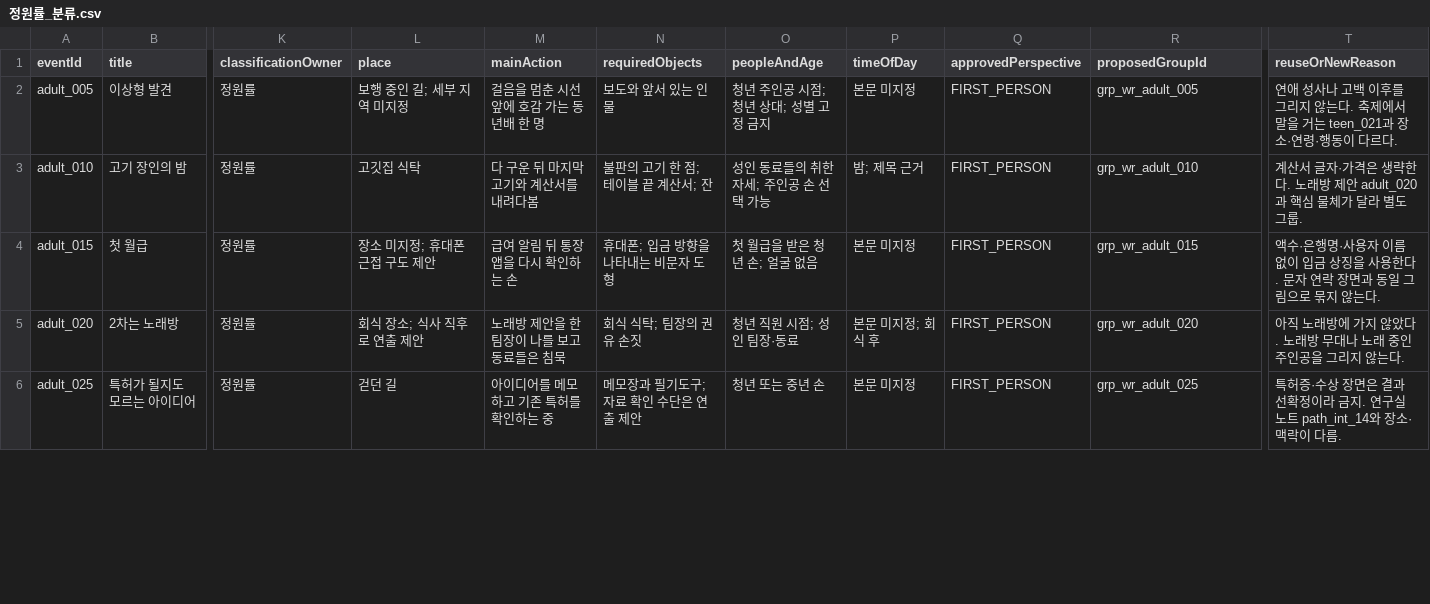
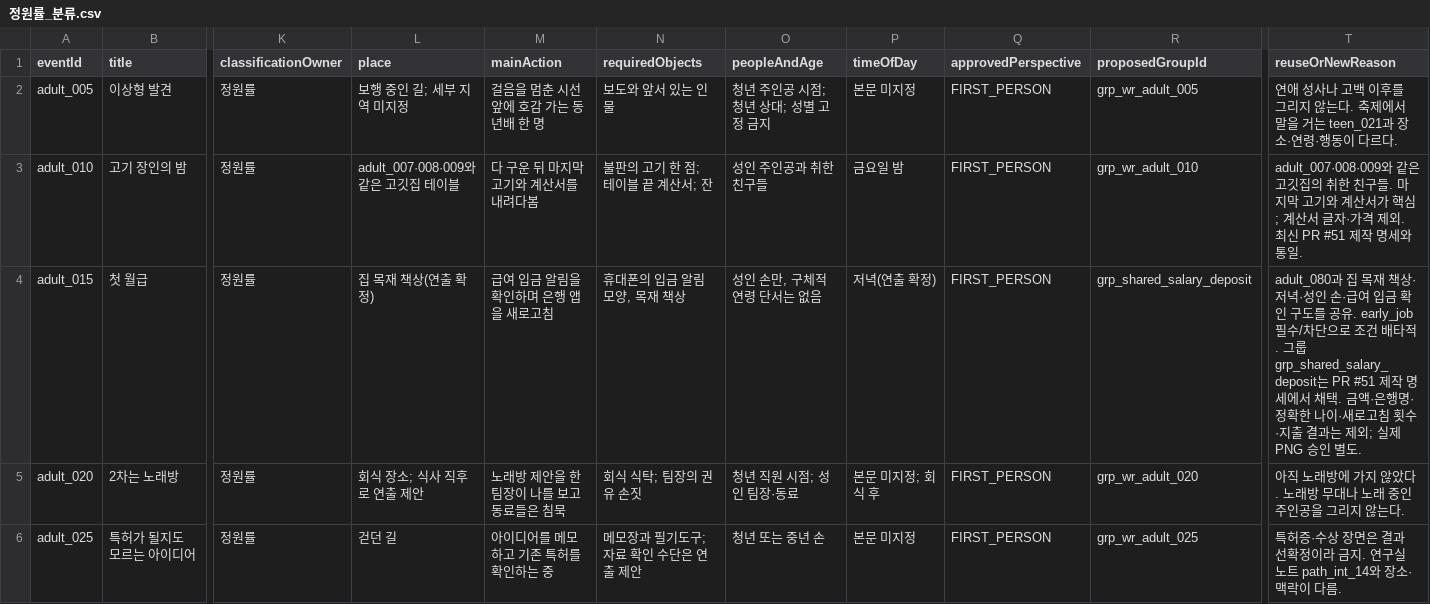
Before and after one commit to sunhan2002-cyber/hansung-lifegame, a CSV file: docs/assignments/20261031/submissions/정원률_분류.csv, drawn as a sheet; only a part is shown, gaps mark what is left out; the diff covers the shown part only; the diff names each change by its address in the sheet, - before the commit and + after, or states it on an @@ line.

Commit message:
feat(images): 정원률 피드백 수정과 공통 샘플 제출
Resolve all 13 owned semantic requests against the assigned PR51 brief,
preserving source columns and respecting the final salary-share/bank-split decision.

Recompose four existing scenes for portrait review, remove stale debug
asset overrides, and submit the two assigned common samples with provenance.
Extend the preview to 14 images and capture app windows on the UI thread.

Record original/current hashes, APK byte matches, ImageRoutingTest 12/12,
Android preview 2/2, latest quota 67, and 65 images after sample review.
No branch merges; continue the existing PR50 head.

```diff
--- a/docs/assignments/20261031/submissions/정원률_분류.csv
+++ b/docs/assignments/20261031/submissions/정원률_분류.csv
-L3 (place): 고깃집 식탁
+L3 (place): adult_007·008·009와 같은 고깃집 테이블
-O3 (peopleAndAge): 성인 동료들의 취한 자세; 주인공 손 선택 가능
+O3 (peopleAndAge): 성인 주인공과 취한 친구들
-P3 (timeOfDay): 밤; 제목 근거
+P3 (timeOfDay): 금요일 밤
-T3 (reuseOrNewReason): 계산서 글자·가격은 생략한다. 노래방 제안 adult_020과 핵심 물체가 달라 별도 그룹.
+T3 (reuseOrNewReason): adult_007·008·009와 같은 고깃집의 취한 친구들. 마지막 고기와 계산서가 핵심; 계산서 글자·가격 제외. 최신 PR #51 제작 명세와 통일.
-L4 (place): 장소 미지정; 휴대폰 근접 구도 제안
+L4 (place): 집 목재 책상(연출 확정)
-M4 (mainAction): 급여 알림 뒤 통장 앱을 다시 확인하는 손
+M4 (mainAction): 급여 입금 알림을 확인하며 은행 앱을 새로고침
-N4 (requiredObjects): 휴대폰; 입금 방향을 나타내는 비문자 도형
+N4 (requiredObjects): 휴대폰의 입금 알림 모양, 목재 책상
-O4 (peopleAndAge): 첫 월급을 받은 청년 손; 얼굴 없음
+O4 (peopleAndAge): 성인 손만, 구체적 연령 단서는 없음
-P4 (timeOfDay): 본문 미지정
+P4 (timeOfDay): 저녁(연출 확정)
-R4 (proposedGroupId): grp_wr_adult_015
+R4 (proposedGroupId): grp_shared_salary_deposit
-T4 (reuseOrNewReason): 액수·은행명·사용자 이름 없이 입금 상징을 사용한다. 문자 연락 장면과 동일 그림으로 묶지 않는다.
+T4 (reuseOrNewReason): adult_080과 집 목재 책상·저녁·성인 손·급여 입금 확인 구도를 공유. early_job 필수/차단으로 조건 배타적. 그룹 grp_shared_salary_deposit는 PR #51 제작 명세에서 채택. 금액·은행명·정확한 나이·새로고침 횟수·지출 결과는 제외; 실제 PNG 승인 별도.
```
Also changed, not shown: 26 edited cells elsewhere in this file, docs/assignments/20261031/submissions/정원률_기존이미지17건_시각검토.csv, 32 other files.
